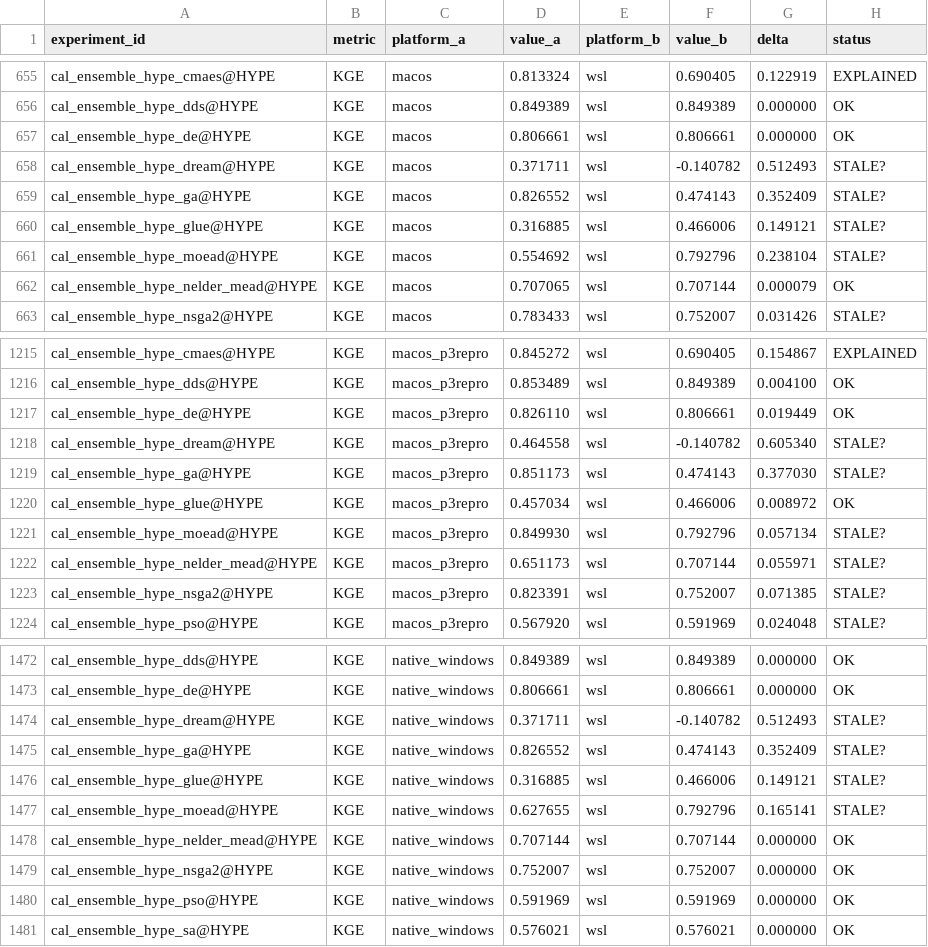
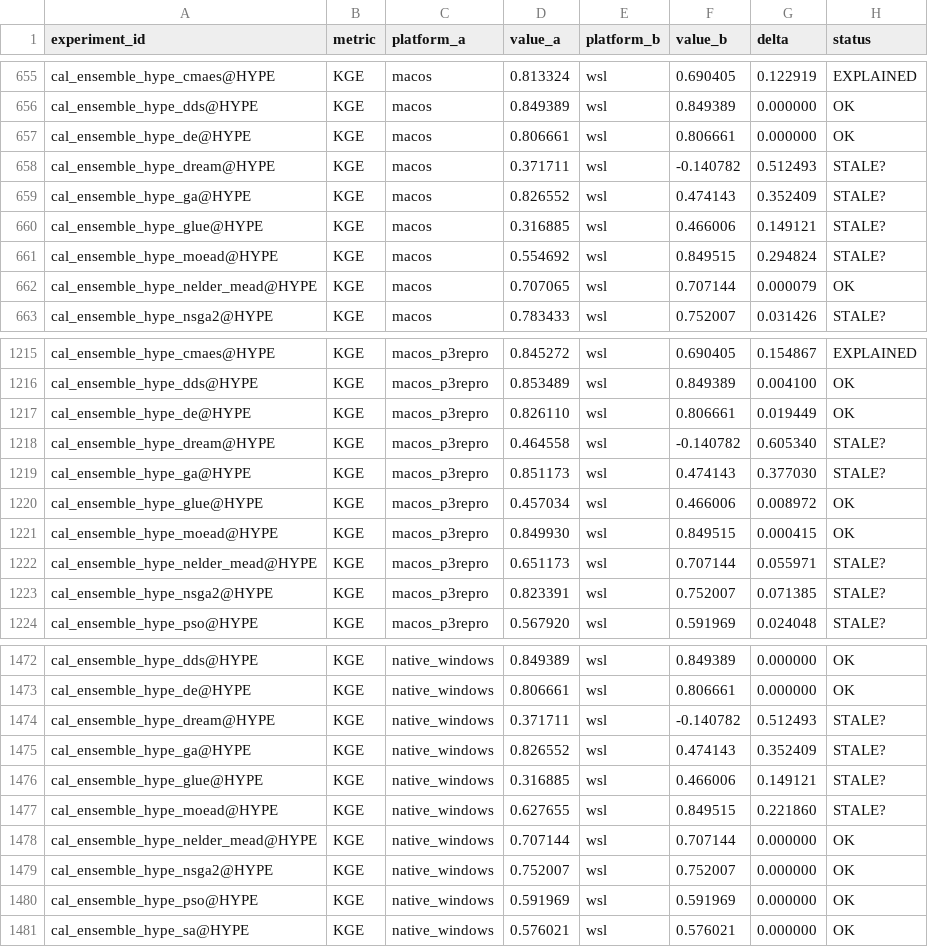
Before and after one commit to DarriEy/SYMFLUENCE, a CSV file: examples/paper_case_studies/repro_status/comparison.csv, drawn as a sheet; only a part is shown, gaps mark what is left out.

```diff
--- a/examples/paper_case_studies/repro_status/comparison.csv
+++ b/examples/paper_case_studies/repro_status/comparison.csv
@@ -660,3 +660,3 @@ cal_ensemble_hype_ga@HYPE,KGE,macos,0.826552,wsl,0.474143,0.352409,STALE?
 cal_ensemble_hype_glue@HYPE,KGE,macos,0.316885,wsl,0.466006,0.149121,STALE?
-cal_ensemble_hype_moead@HYPE,KGE,macos,0.554692,wsl,0.792796,0.238104,STALE?
+cal_ensemble_hype_moead@HYPE,KGE,macos,0.554692,wsl,0.849515,0.294824,STALE?
 cal_ensemble_hype_nelder_mead@HYPE,KGE,macos,0.707065,wsl,0.707144,0.000079,OK
@@ -1220,3 +1220,3 @@ cal_ensemble_hype_ga@HYPE,KGE,macos_p3repro,0.851173,wsl,0.474143,0.377030,STALE
 cal_ensemble_hype_glue@HYPE,KGE,macos_p3repro,0.457034,wsl,0.466006,0.008972,OK
-cal_ensemble_hype_moead@HYPE,KGE,macos_p3repro,0.849930,wsl,0.792796,0.057134,STALE?
+cal_ensemble_hype_moead@HYPE,KGE,macos_p3repro,0.849930,wsl,0.849515,0.000415,OK
 cal_ensemble_hype_nelder_mead@HYPE,KGE,macos_p3repro,0.651173,wsl,0.707144,0.055971,STALE?
@@ -1476,3 +1476,3 @@ cal_ensemble_hype_ga@HYPE,KGE,native_windows,0.826552,wsl,0.474143,0.352409,STAL
 cal_ensemble_hype_glue@HYPE,KGE,native_windows,0.316885,wsl,0.466006,0.149121,STALE?
-cal_ensemble_hype_moead@HYPE,KGE,native_windows,0.627655,wsl,0.792796,0.165141,STALE?
+cal_ensemble_hype_moead@HYPE,KGE,native_windows,0.627655,wsl,0.849515,0.221860,STALE?
 cal_ensemble_hype_nelder_mead@HYPE,KGE,native_windows,0.707144,wsl,0.707144,0.000000,OK
```
Also changed, not shown: examples/paper_case_studies/repro_status/metrics_wsl.csv.
